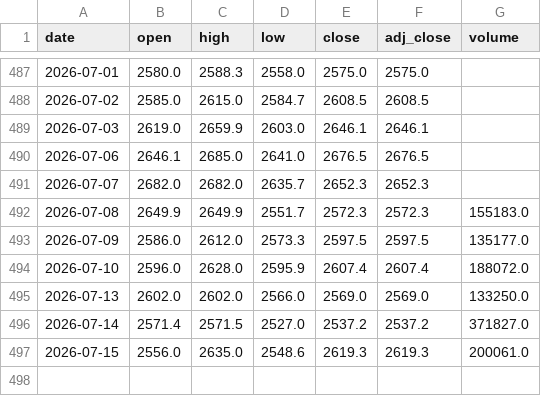
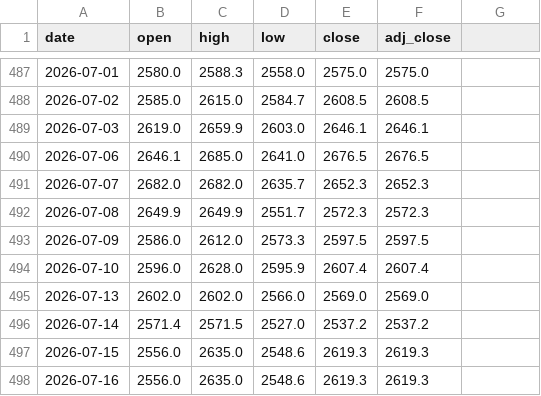
Before and after one commit to crorepathi369/tradeedge-api, a CSV file: PIIND.csv, drawn as a sheet; only a part is shown, gaps mark what is left out; the diff names each change by its address in the sheet, - before the commit and + after, or states it on an @@ line.

Commit message:
Breeze update 2026-07-16: PIIND

```diff
--- a/PIIND.csv
+++ b/PIIND.csv
-G1: volume
+G1: (empty)
-G492: 155183.0
+G492: (empty)
-G493: 135177.0
+G493: (empty)
-G494: 188072.0
+G494: (empty)
-G495: 133250.0
+G495: (empty)
-G496: 371827.0
+G496: (empty)
-G497: 200061.0
+G497: (empty)
+row 498: 2026-07-16 | 2556.0 | 2635.0 | 2548.6 | 2619.3 | 2619.3
```
